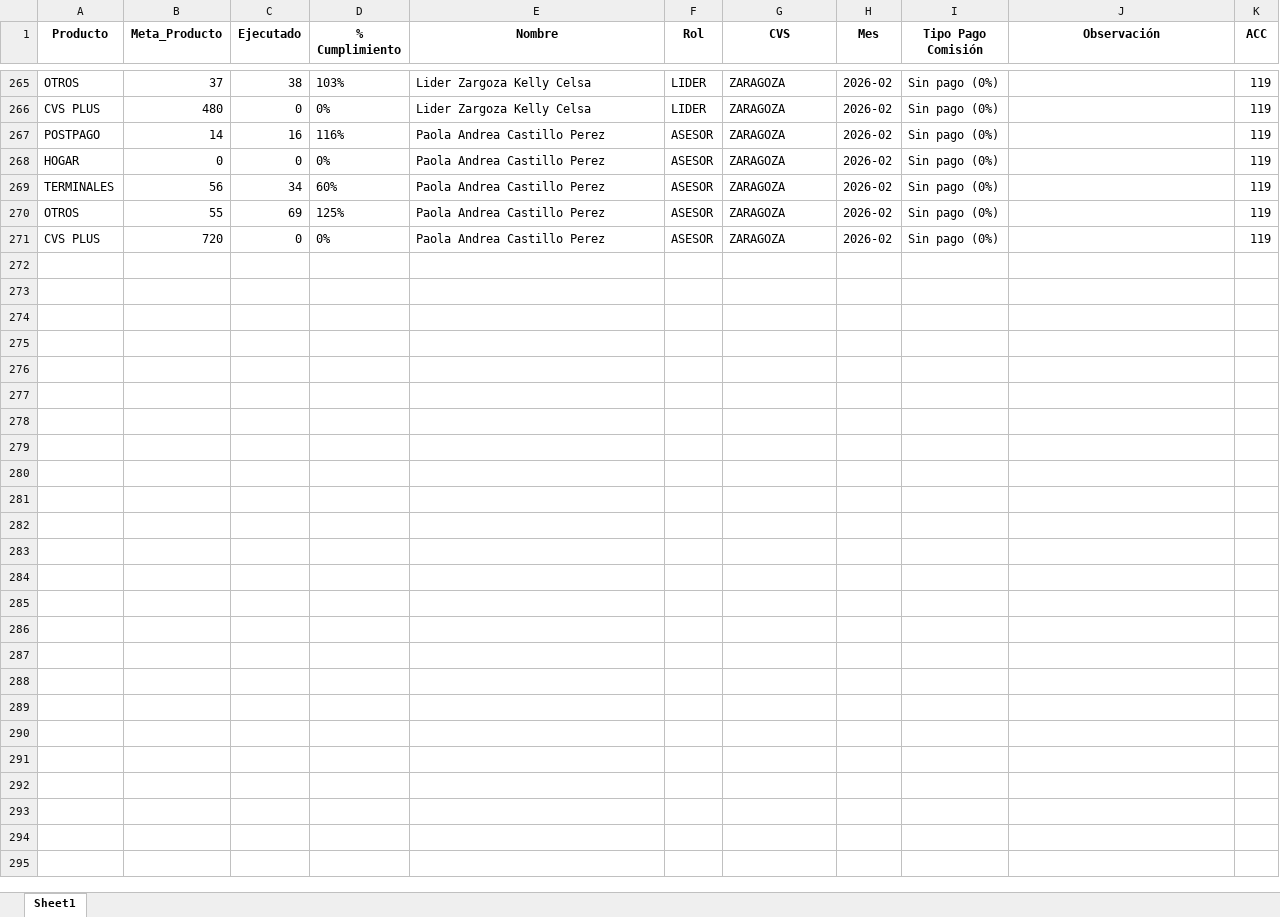
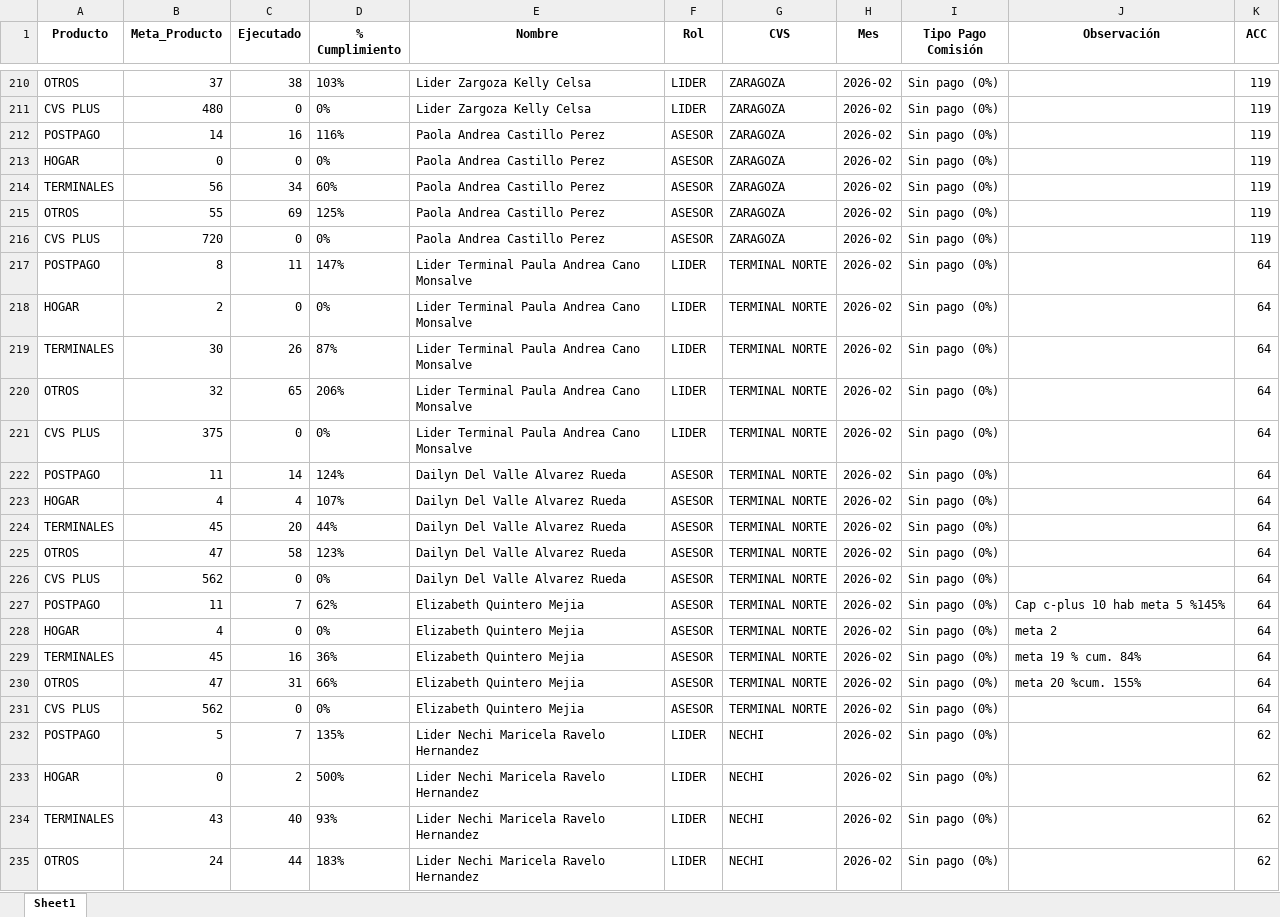
Before and after one commit to Paolam1903/CierreCVS2026, an Excel workbook: data/historico_comisiones.xlsx, sheet Sheet1, drawn as a sheet; only a part is shown, gaps mark what is left out; values as stored, in another font and other column widths than the file's, no borders; the diff covers the shown part only; the diff names each change by its address in the sheet, - before the commit and + after, or states it on an @@ line.

```diff
--- a/data/historico_comisiones.xlsx (sheet Sheet1)
+++ b/data/historico_comisiones.xlsx (sheet Sheet1)
@@ row 237 moved to row 217: POSTPAGO @@
@@ row 238 moved to row 218: HOGAR @@
+row 219: TERMINALES | 30 | 26 | 87% | Lider Terminal Paula Andrea Cano Monsalve | LIDER | TERMINAL NORTE | 2026-02 | Sin pago (0%) |  | 64
+row 220: OTROS | 32 | 65 | 206% | Lider Terminal Paula Andrea Cano Monsalve | LIDER | TERMINAL NORTE | 2026-02 | Sin pago (0%) |  | 64
@@ row 241 moved to row 221: CVS PLUS @@
@@ row 242 moved to row 222: POSTPAGO @@
+row 223: HOGAR | 4 | 4 | 107% | Dailyn Del Valle Alvarez Rueda | ASESOR | TERMINAL NORTE | 2026-02 | Sin pago (0%) |  | 64
+row 224: TERMINALES | 45 | 20 | 44% | Dailyn Del Valle Alvarez Rueda | ASESOR | TERMINAL NORTE | 2026-02 | Sin pago (0%) |  | 64
+row 225: OTROS | 47 | 58 | 123% | Dailyn Del Valle Alvarez Rueda | ASESOR | TERMINAL NORTE | 2026-02 | Sin pago (0%) |  | 64
@@ row 246 moved to row 226: CVS PLUS @@
+row 227: POSTPAGO | 11 | 7 | 62% | Elizabeth Quintero Mejia | ASESOR | TERMINAL NORTE | 2026-02 | Sin pago (0%) | Cap c-plus 10 hab meta 5 %145% | 64
+row 228: HOGAR | 4 | 0 | 0% | Elizabeth Quintero Mejia | ASESOR | TERMINAL NORTE | 2026-02 | Sin pago (0%) | meta 2 | 64
+row 229: TERMINALES | 45 | 16 | 36% | Elizabeth Quintero Mejia | ASESOR | TERMINAL NORTE | 2026-02 | Sin pago (0%) | meta 19 % cum. 84% | 64
+row 230: OTROS | 47 | 31 | 66% | Elizabeth Quintero Mejia | ASESOR | TERMINAL NORTE | 2026-02 | Sin pago (0%) | meta 20 %cum. 155% | 64
@@ row 251 moved to row 231: CVS PLUS @@
@@ row 197 moved to row 232: POSTPAGO @@
+row 233: HOGAR | 0 | 2 | 500% | Lider Nechi Maricela Ravelo Hernandez | LIDER | NECHI | 2026-02 | Sin pago (0%) |  | 62
@@ row 199 moved to row 234: TERMINALES @@
+row 235: OTROS | 24 | 44 | 183% | Lider Nechi Maricela Ravelo Hernandez | LIDER | NECHI | 2026-02 | Sin pago (0%) |  | 62
```
Also changed, not shown: 22 added rows, 33 removed rows and 14 moved rows elsewhere in this sheet, data/liquidacion_final.xlsx.
